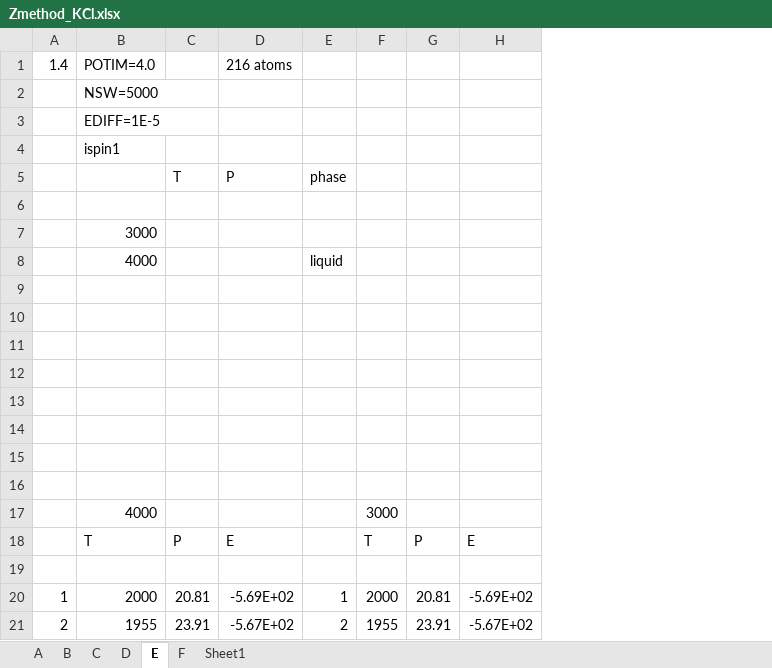
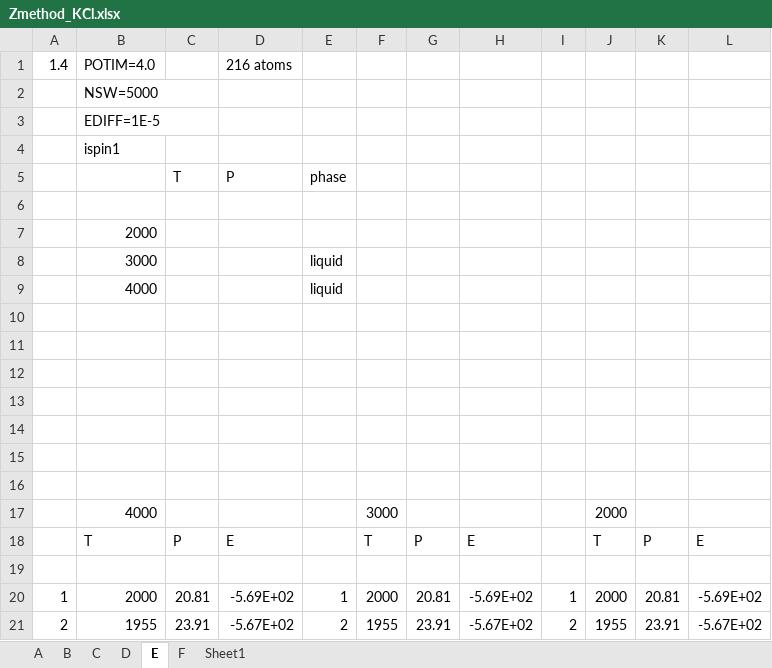
Before and after one commit to benbeeler/spreadsheets, an Excel workbook: SALT/Zmethod_KCl.xlsx, sheet E, drawn as a sheet; values as stored, in another font and other column widths than the file's, no borders; removed rows and columns are numbered as before the commit, all else as after; the diff names each change by its address in the sheet, - before the commit and + after, or states it on an @@ line.

```diff
--- a/SALT/Zmethod_KCl.xlsx (sheet E)
+++ b/SALT/Zmethod_KCl.xlsx (sheet E)
+column I, rows 20-21: 1 | 2
+column J, rows 17-21: 2000 | T |  | 2000 | 1955
+column K, rows 18-21: P |  | 20.81 | 23.91
+column L, rows 18-21: E |  | -5.69E+02 | -5.67E+02
-B7: 3000
+B7: 2000
+row 8:  | 3000 |  |  | liquid
-row 9: (empty)
```
Also changed, not shown: sheet F, sheet D, Perovskite/PEAPbI4.xlsx, 2 other files.
